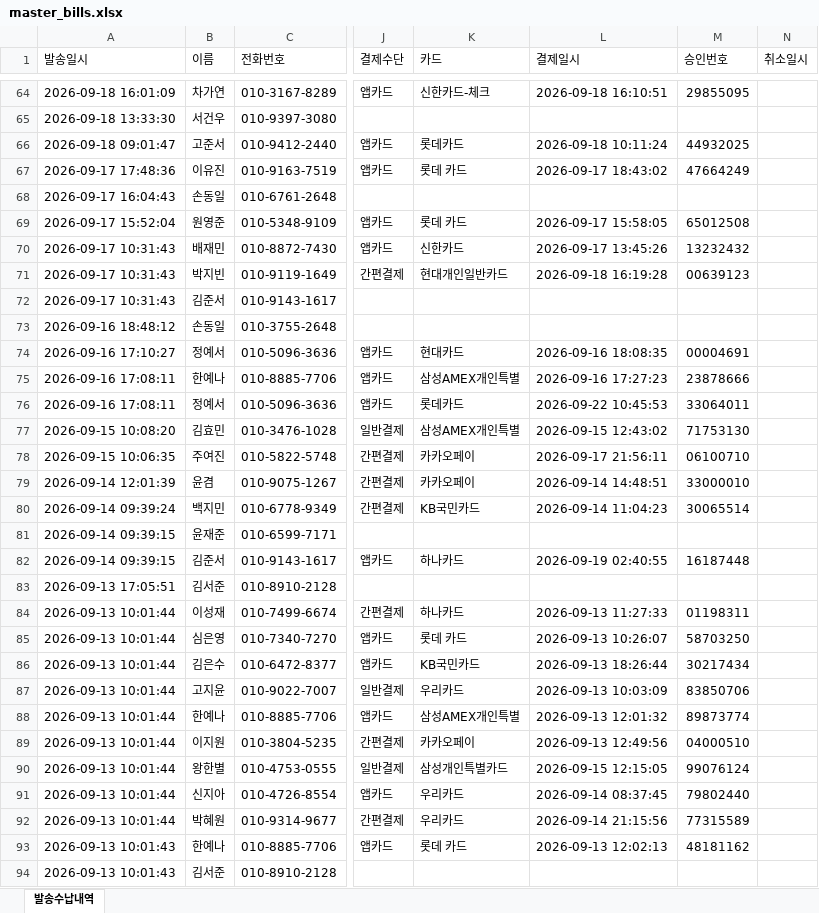
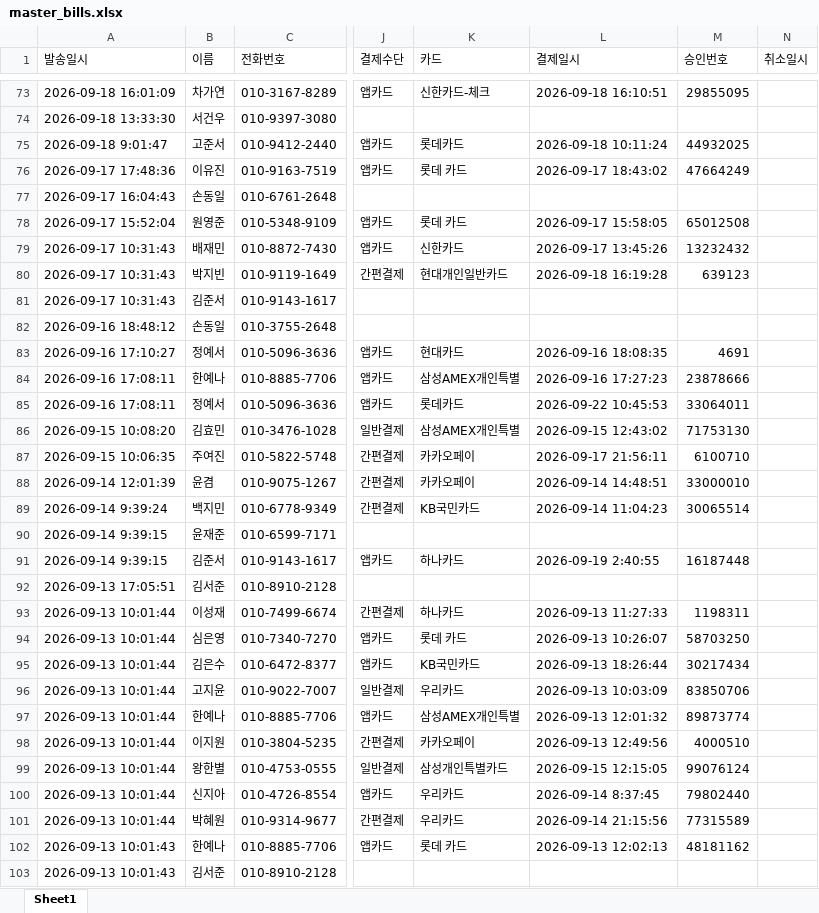
Before and after one commit to dimpactors-cpu/graphit-service, an Excel workbook: data/master_bills.xlsx, sheet Sheet1, drawn as a sheet; only a part is shown, gaps mark what is left out; values as stored, in another font and other column widths than the file's, no cell formats; addresses are those after the commit; the diff covers the shown part only; the diff names each change by its address in the sheet, - before the commit and + after, or states it on an @@ line.

Commit message:
feat: update LMS template format and sync bills from Google Sheet every 2 hours

```diff
--- a/data/master_bills.xlsx (sheet Sheet1)
+++ b/data/master_bills.xlsx (sheet Sheet1)
-sheet tab: 발송수납내역
+sheet tab: Sheet1
-A75 (발송일시): 2026-09-18 09:01:47
+A75 (발송일시): 2026-09-18 9:01:47
-M80 (승인번호): 00639123
+M80 (승인번호): 639123
-M83 (승인번호): 00004691
+M83 (승인번호): 4691
-M87 (승인번호): 06100710
+M87 (승인번호): 6100710
-A89 (발송일시): 2026-09-14 09:39:24
+A89 (발송일시): 2026-09-14 9:39:24
-A90:A91 (발송일시): 2026-09-14 09:39:15
+A90:A91 (발송일시): 2026-09-14 9:39:15
-L91 (결제일시): 2026-09-19 02:40:55
+L91 (결제일시): 2026-09-19 2:40:55
-M93 (승인번호): 01198311
+M93 (승인번호): 1198311
-M98 (승인번호): 04000510
+M98 (승인번호): 4000510
-L100 (결제일시): 2026-09-14 08:37:45
+L100 (결제일시): 2026-09-14 8:37:45
```
Also changed, not shown: 66 added rows and 24 edited cells elsewhere in this sheet, cell formats, 5 other files.
